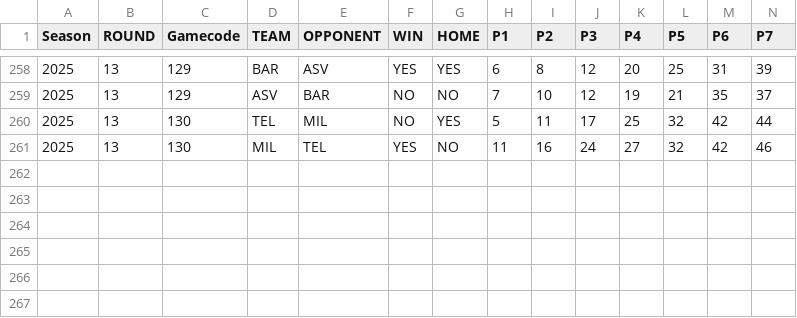
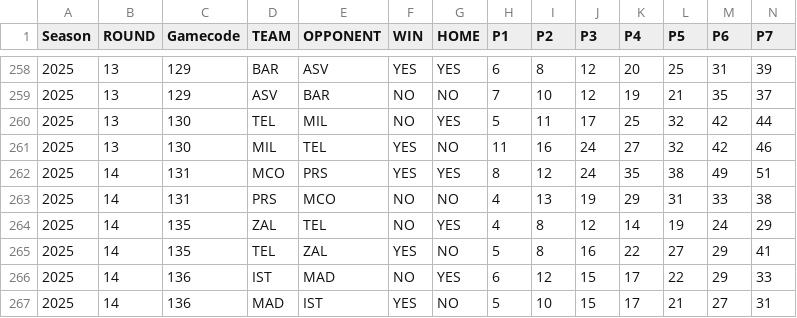
Before and after one commit to gpain1999/Euroleague_Eurocup_Analyses, a CSV file: datas/euroleague_evolscore_2025.csv, drawn as a sheet; only a part is shown, gaps mark what is left out; rows hold the shown columns only; the diff names each change by its address in the sheet, - before the commit and + after, or states it on an @@ line.

```diff
--- a/datas/euroleague_evolscore_2025.csv
+++ b/datas/euroleague_evolscore_2025.csv
+row 262: 2025 | 14 | 131 | MCO | PRS | YES | YES | 8 | 12 | 24 | 35 | 38 | 49 | 51
+row 263: 2025 | 14 | 131 | PRS | MCO | NO | NO | 4 | 13 | 19 | 29 | 31 | 33 | 38
+row 264: 2025 | 14 | 135 | ZAL | TEL | NO | YES | 4 | 8 | 12 | 14 | 19 | 24 | 29
+row 265: 2025 | 14 | 135 | TEL | ZAL | YES | NO | 5 | 8 | 16 | 22 | 27 | 29 | 41
+row 266: 2025 | 14 | 136 | IST | MAD | NO | YES | 6 | 12 | 15 | 17 | 22 | 29 | 33
+row 267: 2025 | 14 | 136 | MAD | IST | YES | NO | 5 | 10 | 15 | 17 | 21 | 27 | 31
```
Also changed, not shown: datas/euroleague_PER_2025.csv, datas/euroleague_PER_2025_round.csv, 7 other files.
